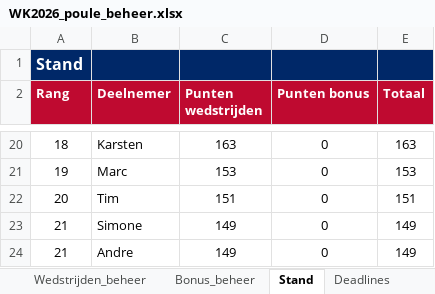
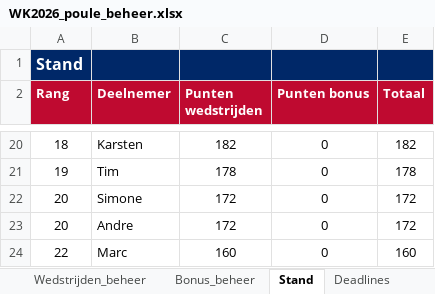
Before and after one commit to tomverbong/BINX-Zuid---WK-Poule-2026, an Excel workbook: WK2026_poule_beheer.xlsx, sheet Stand, drawn as a sheet; only a part is shown, gaps mark what is left out; values as stored, in another font and other column widths than the file's, no borders; removed rows and columns are numbered as before the commit, all else as after; the diff covers the shown part only; the diff names each change by its address in the sheet, - before the commit and + after, or states it on an @@ line.

```diff
--- a/WK2026_poule_beheer.xlsx (sheet Stand)
+++ b/WK2026_poule_beheer.xlsx (sheet Stand)
-C20 (Punten wedstrijden): 163
+C20 (Punten wedstrijden): 182
-E20 (Totaal): 163
+E20 (Totaal): 182
-row 21: 19 | Marc | 153 | 0 | 153
-A21 (Rang): 20
+A21 (Rang): 19
-C21 (Punten wedstrijden): 151
+C21 (Punten wedstrijden): 178
-E21 (Totaal): 151
+E21 (Totaal): 178
-A22:A23 (Rang): 21
+A22:A23 (Rang): 20
-C22:C23 (Punten wedstrijden): 149
+C22:C23 (Punten wedstrijden): 172
-E22:E23 (Totaal): 149
+E22:E23 (Totaal): 172
+row 24: 22 | Marc | 160 | 0 | 160
```
Also changed, not shown: 3 added rows, 3 removed rows and 33 edited cells elsewhere in this sheet, sheet Wedstrijden_beheer, formulas that keep their value, hidden cells.
